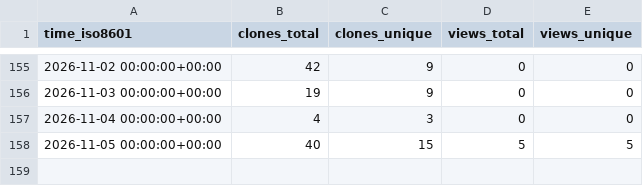
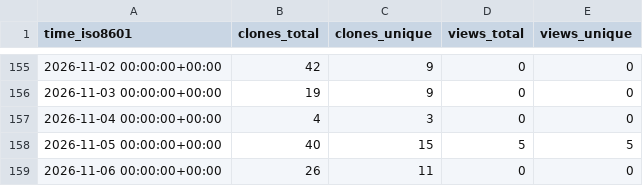
Before and after one commit to Ladbaby/Tresor, a CSV file: Ladbaby/Tresor/ghrs-data/views_clones_aggregate.csv, drawn as a sheet; only a part is shown, gaps mark what is left out.

```diff
--- a/Ladbaby/Tresor/ghrs-data/views_clones_aggregate.csv
+++ b/Ladbaby/Tresor/ghrs-data/views_clones_aggregate.csv
@@ -158 +158,2 @@ time_iso8601,clones_total,clones_unique,views_total,views_unique
 2026-11-05 00:00:00+00:00,40,15,5,5
+2026-11-06 00:00:00+00:00,26,11,0,0
```
Also changed, not shown: 1 other file.
